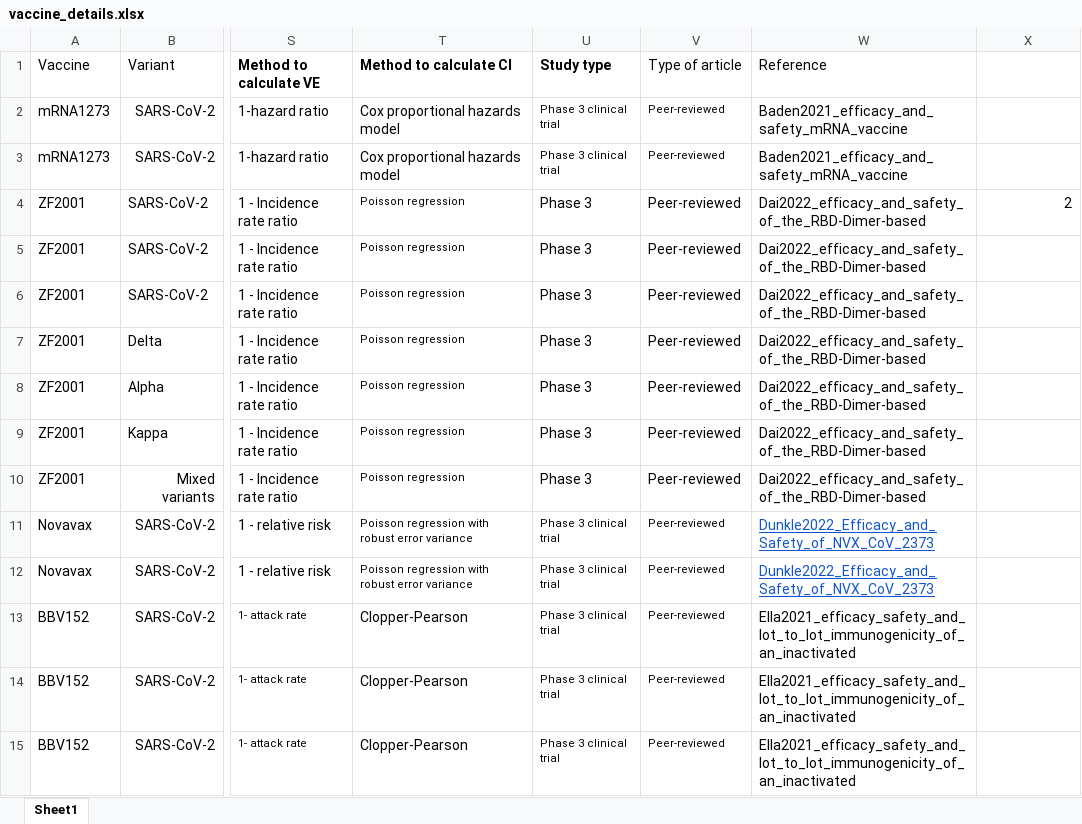
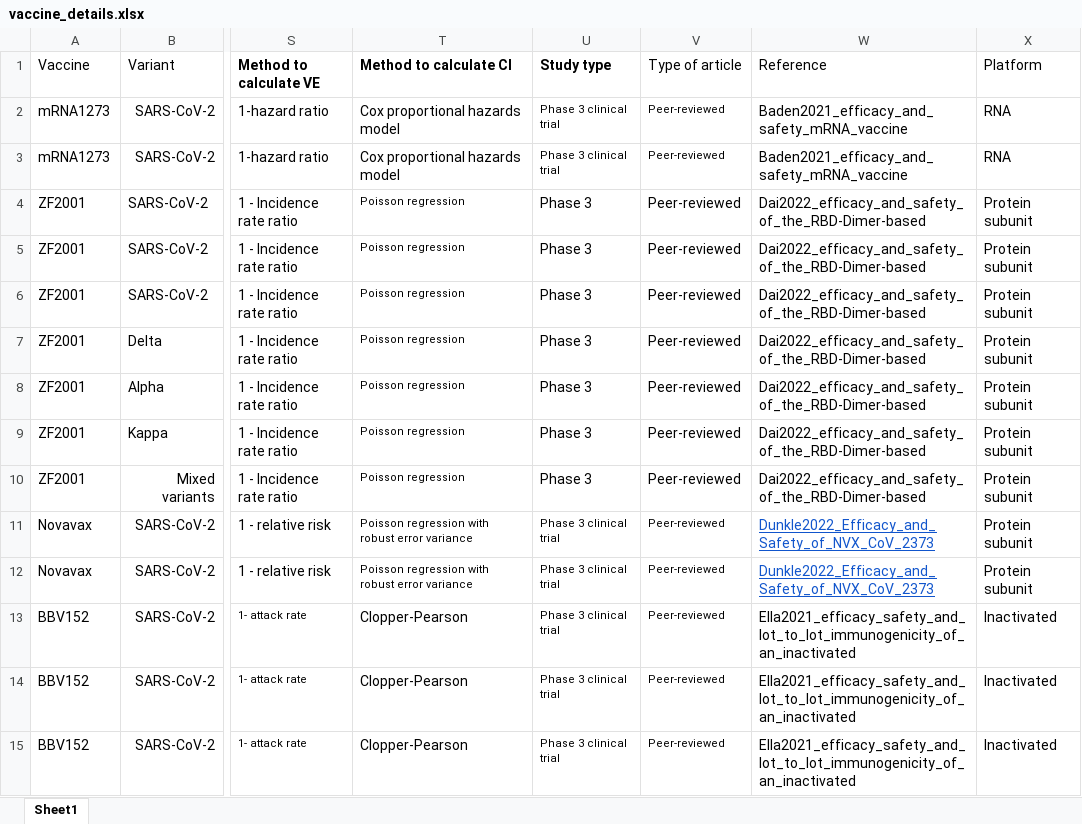
Before and after one commit to nordlinglab/COVID19-VaccinePhase3MetaAnalysis, an Excel workbook: vaccine_details.xlsx, sheet Sheet1, drawn as a sheet; only a part is shown, gaps mark what is left out; values as stored, in another font and other column widths than the file's, no borders; the diff covers the shown part only; the diff names each change by its address in the sheet, - before the commit and + after, or states it on an @@ line.

Commit message:
add platform

```diff
--- a/vaccine_details.xlsx (sheet Sheet1)
+++ b/vaccine_details.xlsx (sheet Sheet1)
-X1: (empty)
+X1: Platform
-X2:X3 (Platform): (empty)
+X2:X3 (Platform): RNA
-X4 (Platform): 2
+X4 (Platform): Protein subunit
-X5:X12 (Platform): (empty)
+X5:X12 (Platform): Protein subunit
-X13:X15 (Platform): (empty)
+X13:X15 (Platform): Inactivated
```
Also changed, not shown: 55 edited cells elsewhere in this sheet, rw_vaccine_details.xlsx, 4 other files.
